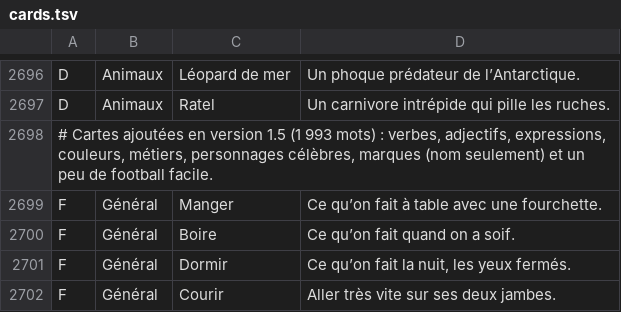
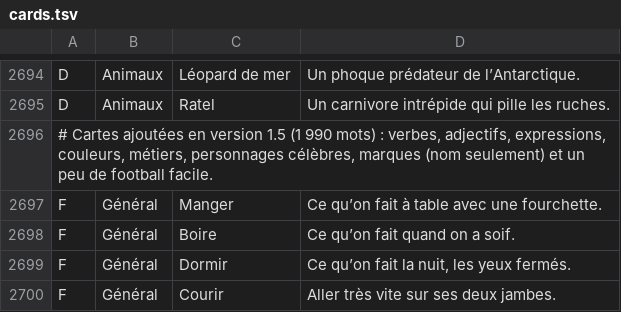
Before and after one commit to yasspoupoutch/CNSNN, a TSV file: Shared/cards.tsv, drawn as a sheet; only a part is shown, gaps mark what is left out; the diff covers the shown part only.

```diff
--- a/Shared/cards.tsv
+++ b/Shared/cards.tsv
@@ -2697,3 +2695,3 @@ D	Animaux	Léopard de mer	Un phoque prédateur de l’Antarctique.
 D	Animaux	Ratel	Un carnivore intrépide qui pille les ruches.
-# Cartes ajoutées en version 1.5 (1 993 mots) : verbes, adjectifs, expressions, couleurs, métiers, personnages célèbres, marques (nom seulement) et un peu de football facile.
+# Cartes ajoutées en version 1.5 (1 990 mots) : verbes, adjectifs, expressions, couleurs, métiers, personnages célèbres, marques (nom seulement) et un peu de football facile.
 F	Général	Manger	Ce qu’on fait à table avec une fourchette.
```
Also changed, not shown: 5 removed rows elsewhere in this file, 5 other files.
